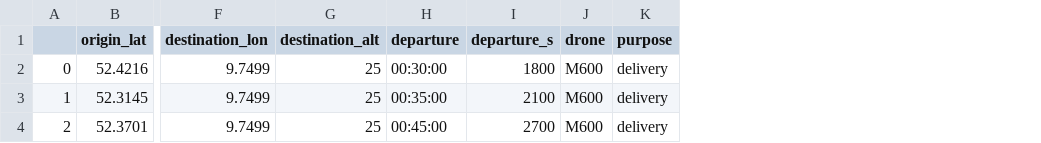
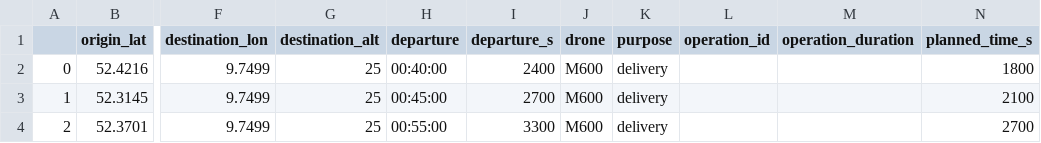
Before and after one commit to USEPE-SesarJU/scenarios, a CSV file: scenario/USEPE/exercise_1/data/delivery_1800-2100-2700_None-None-None_7200.csv, drawn as a sheet; only a part is shown, gaps mark what is left out; the diff names each change by its address in the sheet, - before the commit and + after, or states it on an @@ line.

```diff
--- a/scenario/USEPE/exercise_1/data/delivery_1800-2100-2700_None-None-None_7200.csv
+++ b/scenario/USEPE/exercise_1/data/delivery_1800-2100-2700_None-None-None_7200.csv
+column L (operation_id), empty
+column M (operation_duration), empty
+column N (planned_time_s), rows 2-4: 1800 | 2100 | 2700
-H2 (departure): 00:30:00
+H2 (departure): 00:40:00
-I2 (departure_s): 1800
+I2 (departure_s): 2400
-H3 (departure): 00:35:00
+H3 (departure): 00:45:00
-I3 (departure_s): 2100
+I3 (departure_s): 2700
-H4 (departure): 00:45:00
+H4 (departure): 00:55:00
-I4 (departure_s): 2700
+I4 (departure_s): 3300
```
Also changed, not shown: scenario/USEPE/exercise_1/data/delivery_0-0-0_300-300-300_7200.csv, scenario/USEPE/exercise_1/data/delivery_0-None-None_300-None-None_7200.csv, 11 other files.
